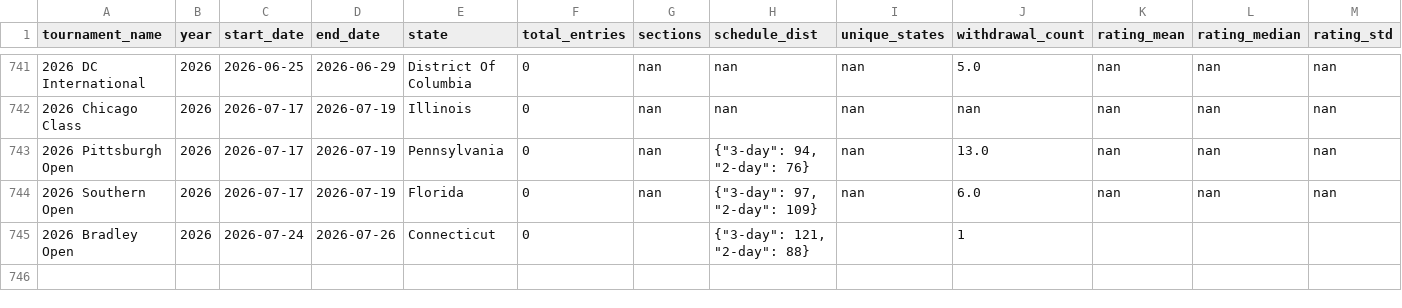
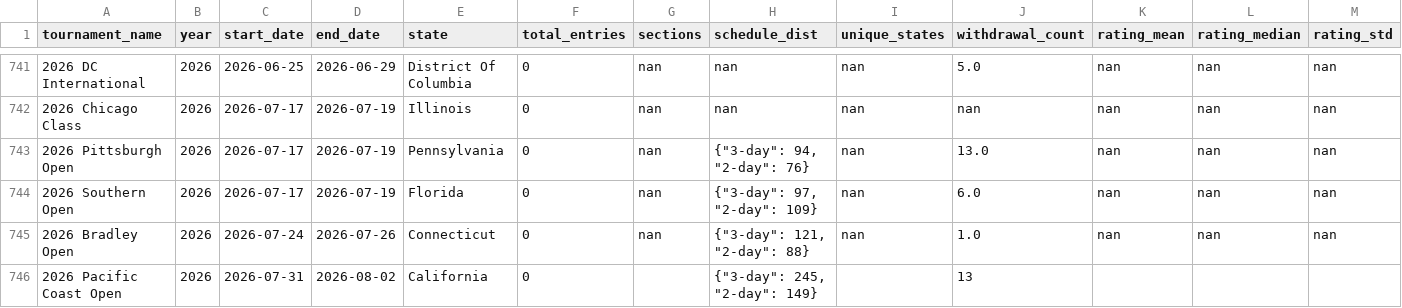
Before and after one commit to HaterAndrew/chess-prediction, a CSV file: output/historical_tournaments.csv, drawn as a sheet; only a part is shown, gaps mark what is left out; the diff names each change by its address in the sheet, - before the commit and + after, or states it on an @@ line.

```diff
--- a/output/historical_tournaments.csv
+++ b/output/historical_tournaments.csv
-G745 (sections): (empty)
+G745 (sections): nan
-I745 (unique_states): (empty)
+I745 (unique_states): nan
-J745 (withdrawal_count): 1
+J745 (withdrawal_count): 1.0
-K745 (rating_mean): (empty)
+K745 (rating_mean): nan
-L745 (rating_median): (empty)
+L745 (rating_median): nan
-M745 (rating_std): (empty)
+M745 (rating_std): nan
+row 746: 2026 Pacific Coast Open | 2026 | 2026-07-31 | 2026-08-02 | California | 0 |  | {"3-day": 245, "2-day": 149} |  | 13
```
Also changed, not shown: output/tournament_fees.csv, output/tournament_metadata.csv, 2 other files.
